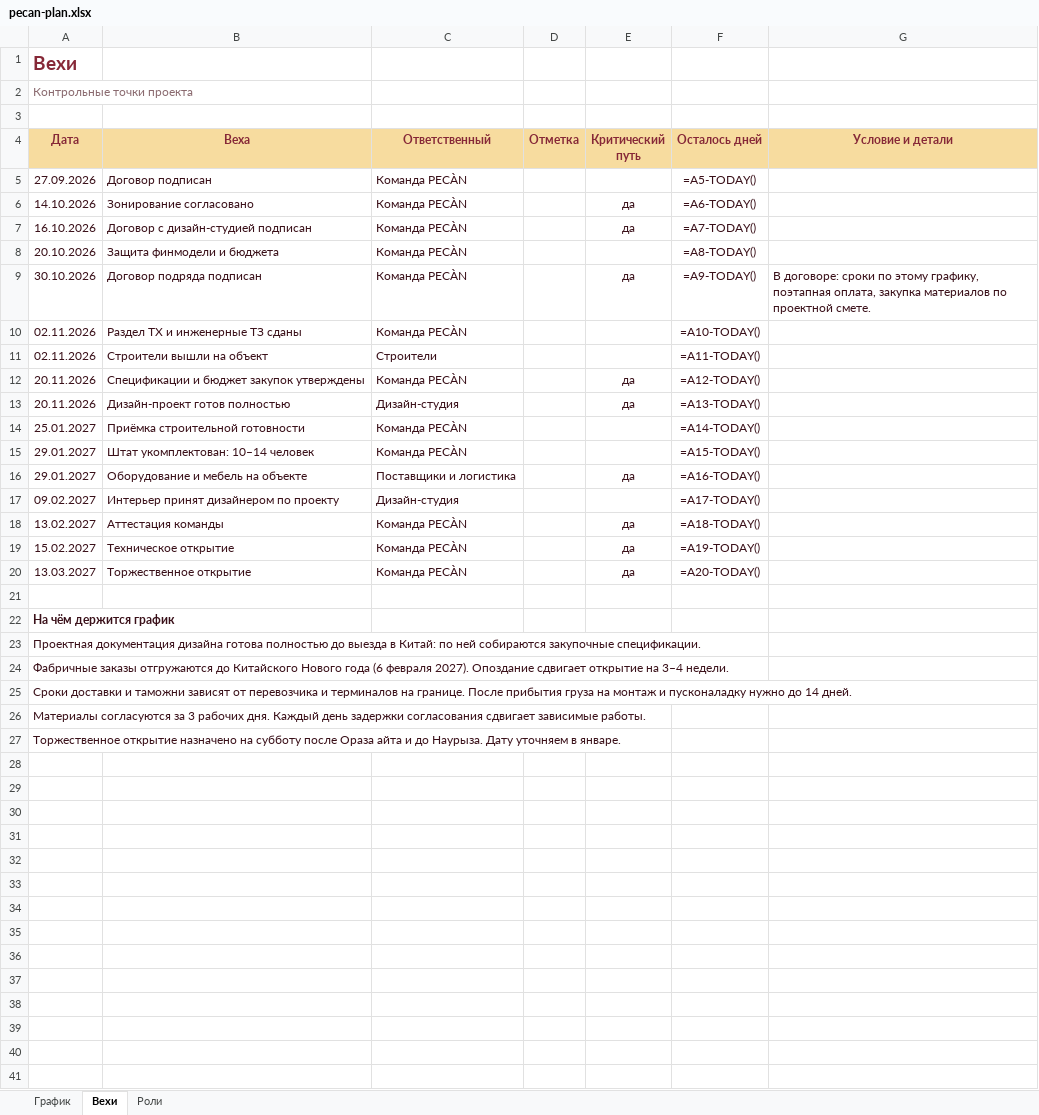
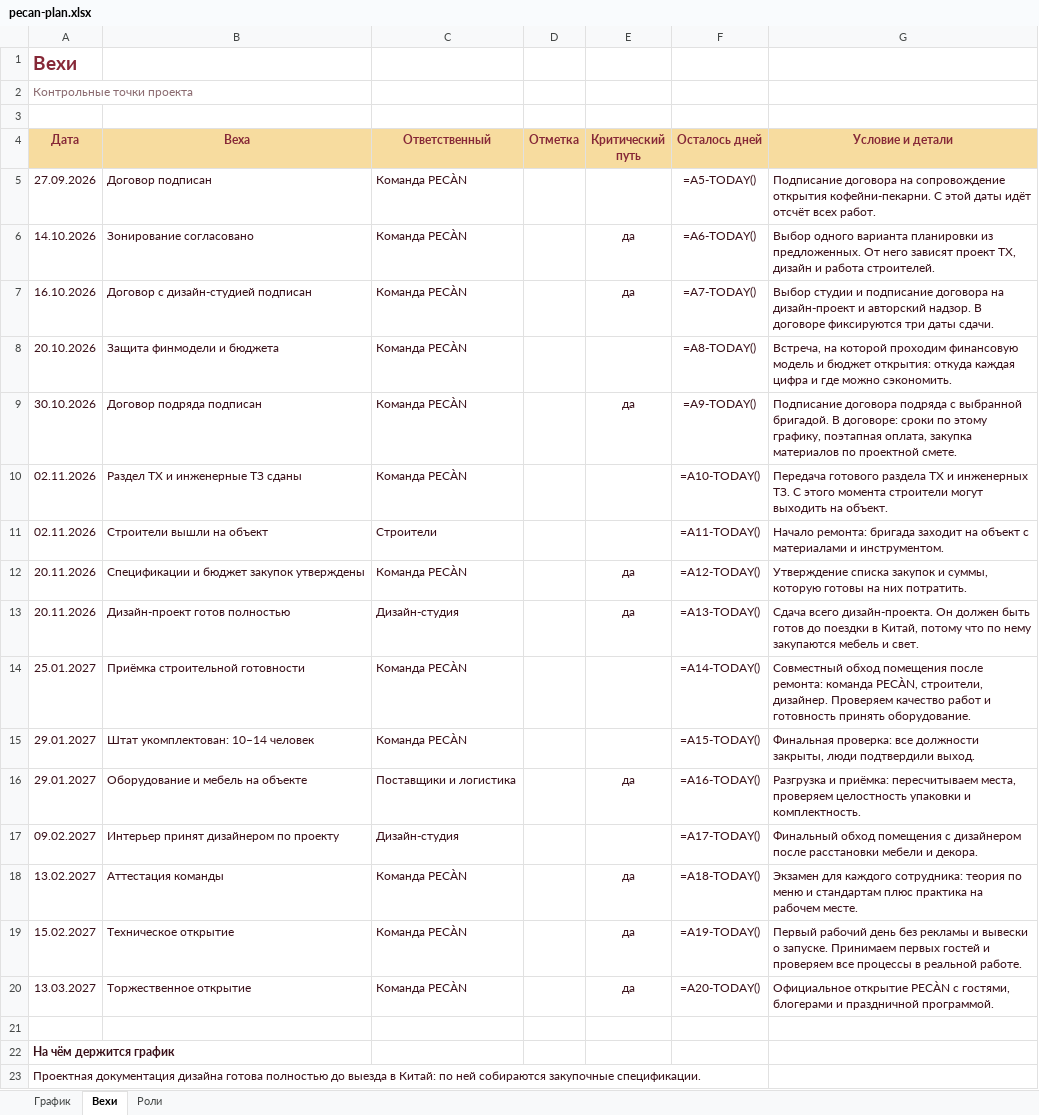
Before and after one commit to ogaffink-maker/pecan-plan, an Excel workbook: pecan-plan.xlsx, sheet Вехи, drawn as a sheet; only a part is shown; the shorter side is filled out with more unchanged rows; values as stored, in another font and other column widths than the file's, no borders; formulas without a stored value are shown as written; the diff names each change by its address in the sheet, - before the commit and + after, or states it on an @@ line.

```diff
--- a/pecan-plan.xlsx (sheet Вехи)
+++ b/pecan-plan.xlsx (sheet Вехи)
-G5 (Условие и детали): (empty)
+G5 (Условие и детали): Подписание договора на сопровождение открытия кофейни-пекарни. С этой даты идёт отсчёт всех работ.
-G6 (Условие и детали): (empty)
+G6 (Условие и детали): Выбор одного варианта планировки из предложенных. От него зависят проект ТХ, дизайн и работа строителей.
-G7 (Условие и детали): (empty)
+G7 (Условие и детали): Выбор студии и подписание договора на дизайн-проект и авторский надзор. В договоре фиксируются три даты сдачи.
-G8 (Условие и детали): (empty)
+G8 (Условие и детали): Встреча, на которой проходим финансовую модель и бюджет открытия: откуда каждая цифра и где можно сэкономить.
-G9 (Условие и детали): В договоре:…
+G9 (Условие и детали): Подписание договора подряда с выбранной бригадой. В договоре:…
-G10 (Условие и детали): (empty)
+G10 (Условие и детали): Передача готового раздела ТХ и инженерных ТЗ. С этого момента строители могут выходить на объект.
-G11 (Условие и детали): (empty)
+G11 (Условие и детали): Начало ремонта: бригада заходит на объект с материалами и инструментом.
-G12 (Условие и детали): (empty)
+G12 (Условие и детали): Утверждение списка закупок и суммы, которую готовы на них потратить.
-G13 (Условие и детали): (empty)
+G13 (Условие и детали): Сдача всего дизайн-проекта. Он должен быть готов до поездки в Китай, потому что по нему закупаются мебель и свет.
-G14 (Условие и детали): (empty)
+G14 (Условие и детали): Совместный обход помещения после ремонта: команда PECÀN, строители, дизайнер. Проверяем качество работ и готовность принять оборудование.
-G15 (Условие и детали): (empty)
+G15 (Условие и детали): Финальная проверка: все должности закрыты, люди подтвердили выход.
-G16 (Условие и детали): (empty)
+G16 (Условие и детали): Разгрузка и приёмка: пересчитываем места, проверяем целостность упаковки и комплектность.
-G17 (Условие и детали): (empty)
+G17 (Условие и детали): Финальный обход помещения с дизайнером после расстановки мебели и декора.
-G18 (Условие и детали): (empty)
+G18 (Условие и детали): Экзамен для каждого сотрудника: теория по меню и стандартам плюс практика на рабочем месте.
-G19 (Условие и детали): (empty)
+G19 (Условие и детали): Первый рабочий день без рекламы и вывески о запуске. Принимаем первых гостей и проверяем все процессы в реальной работе.
-G20 (Условие и детали): (empty)
+G20 (Условие и детали): Официальное открытие PECÀN с гостями, блогерами и праздничной программой.
```
Also changed, not shown: sheet График.
